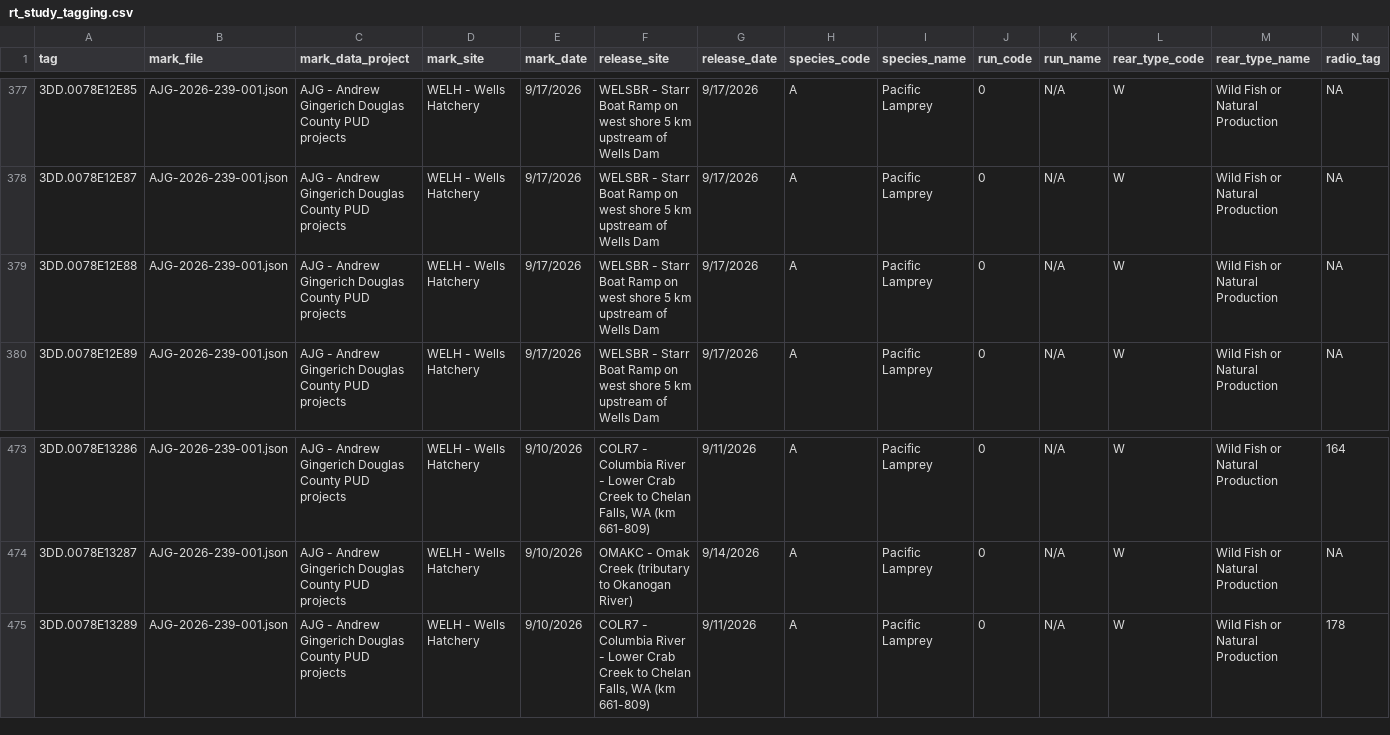
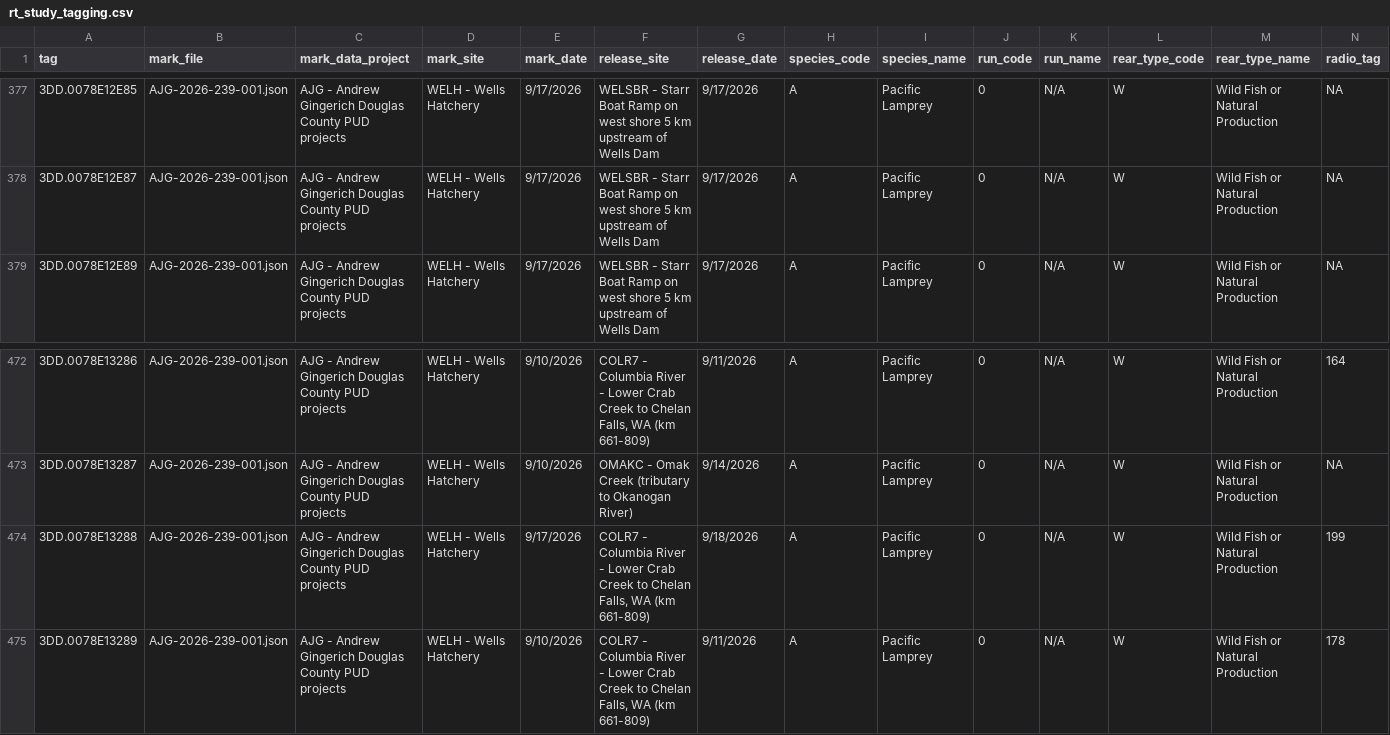
Before and after one commit to kygercd/lamprey-dashboard, a CSV file: data/rt_study_tagging.csv, drawn as a sheet; only a part is shown, gaps mark what is left out; removed rows and columns are numbered as before the commit, all else as after; rows hold the shown columns only; the diff names each change by its address in the sheet, - before the commit and + after, or states it on an @@ line.

```diff
--- a/data/rt_study_tagging.csv
+++ b/data/rt_study_tagging.csv
-row 379: 3DD.0078E12E88 | AJG-2026-239-001.json | AJG - Andrew Gingerich Douglas County PUD projects | WELH - Wells Hatchery | 9/17/2026 | WELSBR - Starr Boat Ramp on west shore 5 km upstream of Wells Dam | 9/17/2026 | A | Pacific Lamprey | 0 | N/A | W | Wild Fish or Natural Production | NA
+row 474: 3DD.0078E13288 | AJG-2026-239-001.json | AJG - Andrew Gingerich Douglas County PUD projects | WELH - Wells Hatchery | 9/17/2026 | COLR7 - Columbia River - Lower Crab Creek to Chelan Falls, WA (km 661-809) | 9/18/2026 | A | Pacific Lamprey | 0 | N/A | W | Wild Fish or Natural Production | 199
```
Also changed, not shown: config/site_metadata.csv, data/last_update.csv, 8 other files.
